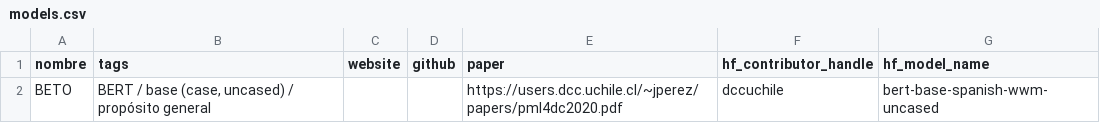
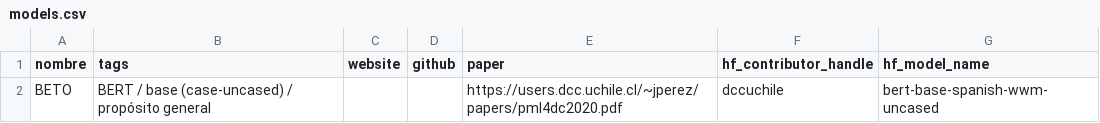
Before and after one commit to 1-echo/tem, a CSV file: models.csv, drawn as a sheet.

Commit message:
Update models.csv

```diff
--- a/models.csv
+++ b/models.csv
@@ -1,2 +1,2 @@
 nombre,tags,website,github,paper,hf_contributor_handle,hf_model_name
-BETO,"BERT / base (case, uncased) / propósito general",,,https://users.dcc.uchile.cl/~jperez/papers/pml4dc2020.pdf,dccuchile,bert-base-spanish-wwm-uncased
+BETO,"BERT / base (case-uncased) / propósito general",,,https://users.dcc.uchile.cl/~jperez/papers/pml4dc2020.pdf,dccuchile,bert-base-spanish-wwm-uncased
```
